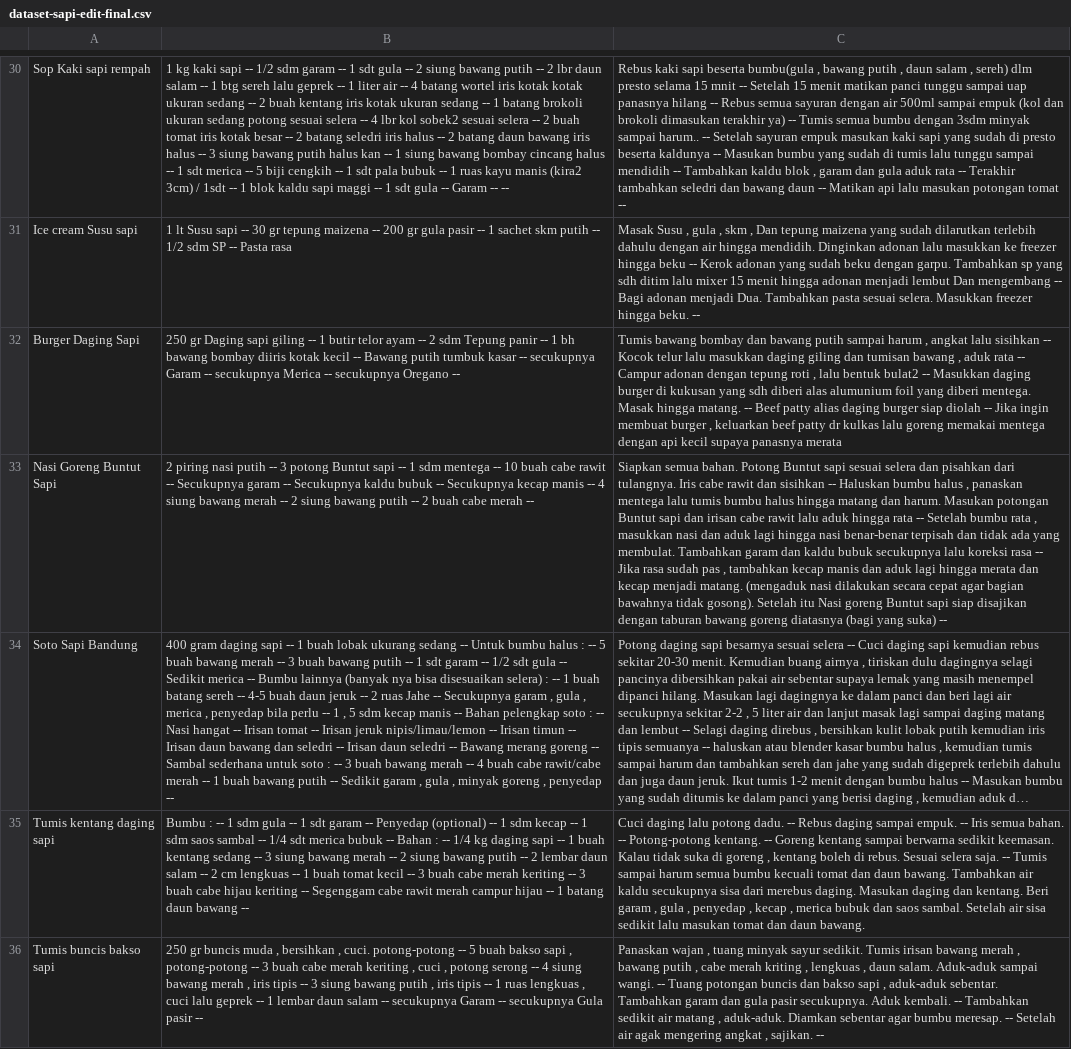
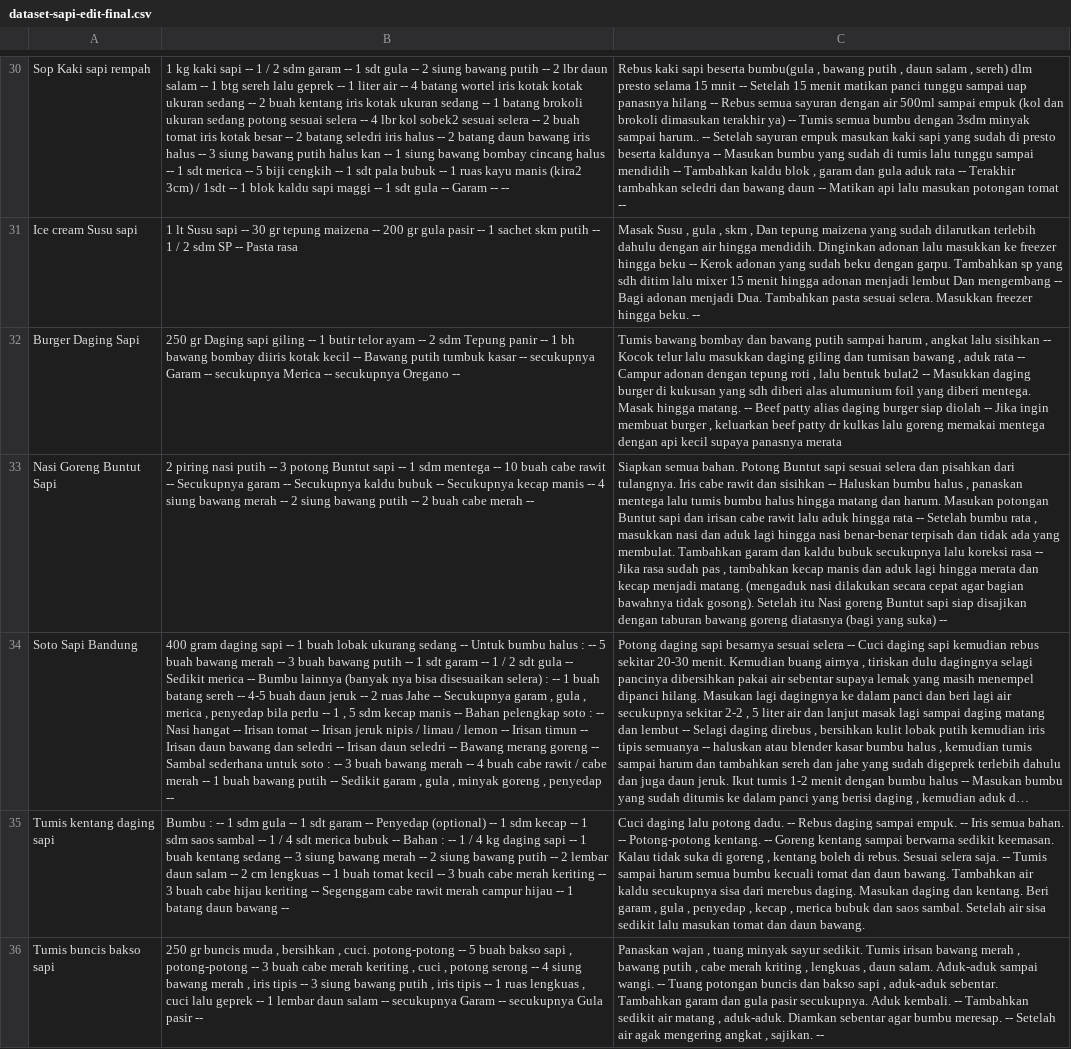
Before and after one commit to I0719031/Bangkit-Capstone-PC628, a CSV file: Clean Dataset/dataset-sapi-edit-final.csv, drawn as a sheet; only a part is shown, gaps mark what is left out; long unchanged cells end in …; the diff covers the shown part only; the diff names each change by its address in the sheet, - before the commit and + after, or states it on an @@ line.

```diff
--- a/Clean Dataset/dataset-sapi-edit-final.csv
+++ b/Clean Dataset/dataset-sapi-edit-final.csv
-B30: …sapi -- 1/2 sdm garam…
+B30: …sapi -- 1 / 2 sdm garam…
-B31: …putih -- 1/2 sdm SP…
+B31: …putih -- 1 / 2 sdm SP…
-B34: …garam -- 1/2 sdt gula -- Sedikit merica -- Bumbu lainnya (banyak nya bisa disesuaikan selera) : -- 1 buah batang sereh -- 4-5 buah daun jeruk -- 2 ruas Jahe -- Secukupnya garam , gula , merica , penyedap bila perlu -- 1 , 5 sdm kecap manis -- Bahan pelengkap soto : -- Nasi hangat -- Irisan tomat -- Irisan jeruk nipis/limau/lemon -- Irisan timun -- Irisan daun bawang dan seledri -- Irisan daun seledri -- Bawang merang goreng -- Sambal sederhana untuk soto : -- 3 buah bawang merah -- 4 buah cabe rawit/cabe merah --…
+B34: …garam -- 1 / 2 sdt gula -- Sedikit merica -- Bumbu lainnya (banyak nya bisa disesuaikan selera) : -- 1 buah batang sereh -- 4-5 buah daun jeruk -- 2 ruas Jahe -- Secukupnya garam , gula , merica , penyedap bila perlu -- 1 , 5 sdm kecap manis -- Bahan pelengkap soto : -- Nasi hangat -- Irisan tomat -- Irisan jeruk nipis / limau / lemon -- Irisan timun -- Irisan daun bawang dan seledri -- Irisan daun seledri -- Bawang merang goreng -- Sambal sederhana untuk soto : -- 3 buah bawang merah -- 4 buah cabe rawit / cabe merah --…
-B35: …sambal -- 1/4 sdt merica bubuk -- Bahan : -- 1/4 kg daging…
+B35: …sambal -- 1 / 4 sdt merica bubuk -- Bahan : -- 1 / 4 kg daging…
```
Also changed, not shown: 63 edited cells elsewhere in this file, Clean Dataset/Dataset-telur-final.csv.
